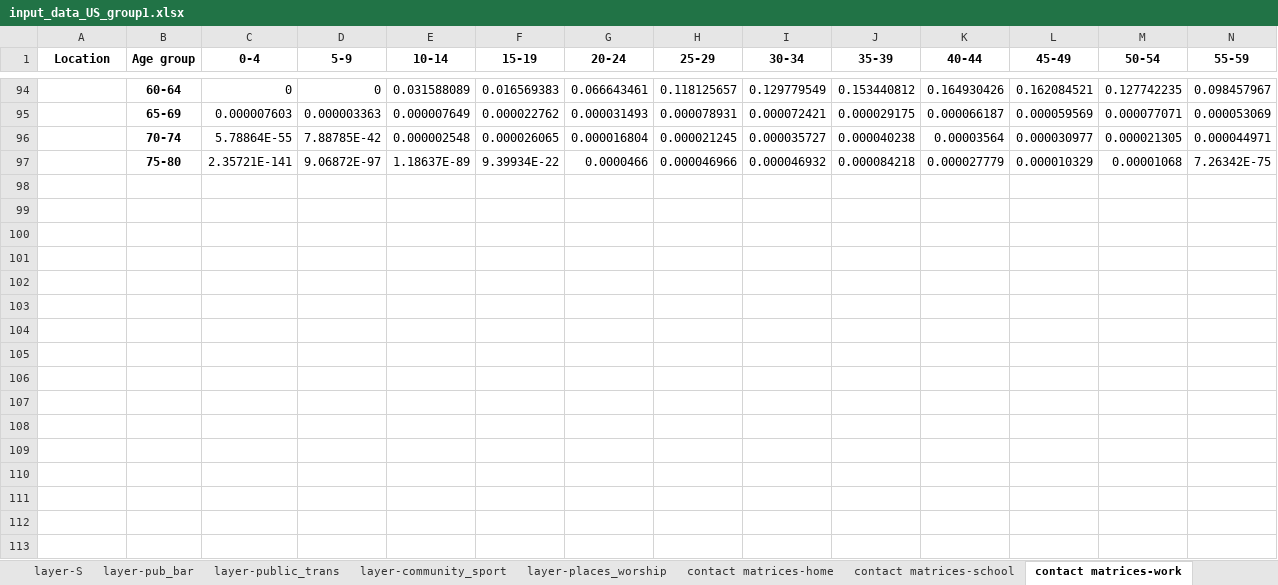
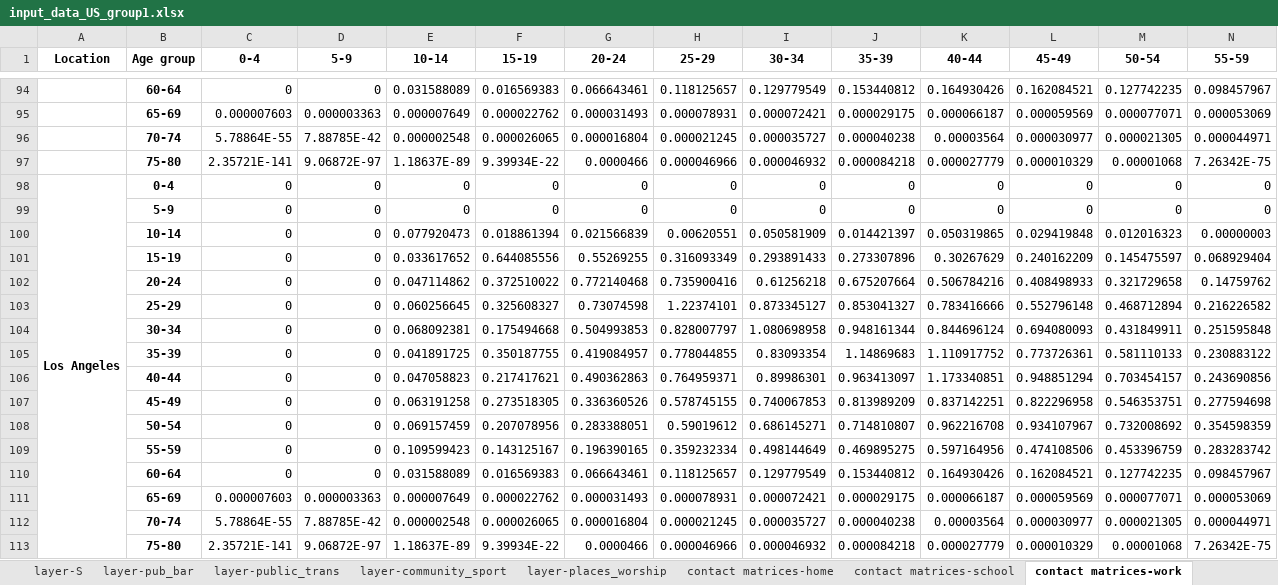
Before and after one commit to brain-modelling-group/covasim-qld-model, an Excel workbook: data/input_data_US_group1.xlsx, sheet contact matrices-work, drawn as a sheet; only a part is shown, gaps mark what is left out; values as stored, in another font and other column widths than the file's, no borders; rows hold the shown columns only; the diff names each change by its address in the sheet, - before the commit and + after, or states it on an @@ line.

```diff
--- a/data/input_data_US_group1.xlsx (sheet contact matrices-work)
+++ b/data/input_data_US_group1.xlsx (sheet contact matrices-work)
+row 98: Los Angeles | 0-4 | 0 | 0 | 0 | 0 | 0 | 0 | 0 | 0 | 0 | 0 | 0 | 0
+row 99:  | 5-9 | 0 | 0 | 0 | 0 | 0 | 0 | 0 | 0 | 0 | 0 | 0 | 0
+row 100:  | 10-14 | 0 | 0 | 0.077920473 | 0.018861394 | 0.021566839 | 0.00620551 | 0.050581909 | 0.014421397 | 0.050319865 | 0.029419848 | 0.012016323 | 0.00000003
+row 101:  | 15-19 | 0 | 0 | 0.033617652 | 0.644085556 | 0.55269255 | 0.316093349 | 0.293891433 | 0.273307896 | 0.30267629 | 0.240162209 | 0.145475597 | 0.068929404
+row 102:  | 20-24 | 0 | 0 | 0.047114862 | 0.372510022 | 0.772140468 | 0.735900416 | 0.61256218 | 0.675207664 | 0.506784216 | 0.408498933 | 0.321729658 | 0.14759762
+row 103:  | 25-29 | 0 | 0 | 0.060256645 | 0.325608327 | 0.73074598 | 1.22374101 | 0.873345127 | 0.853041327 | 0.783416666 | 0.552796148 | 0.468712894 | 0.216226582
+row 104:  | 30-34 | 0 | 0 | 0.068092381 | 0.175494668 | 0.504993853 | 0.828007797 | 1.080698958 | 0.948161344 | 0.844696124 | 0.694080093 | 0.431849911 | 0.251595848
+row 105:  | 35-39 | 0 | 0 | 0.041891725 | 0.350187755 | 0.419084957 | 0.778044855 | 0.83093354 | 1.14869683 | 1.110917752 | 0.773726361 | 0.581110133 | 0.230883122
+row 106:  | 40-44 | 0 | 0 | 0.047058823 | 0.217417621 | 0.490362863 | 0.764959371 | 0.89986301 | 0.963413097 | 1.173340851 | 0.948851294 | 0.703454157 | 0.243690856
+row 107:  | 45-49 | 0 | 0 | 0.063191258 | 0.273518305 | 0.336360526 | 0.578745155 | 0.740067853 | 0.813989209 | 0.837142251 | 0.822296958 | 0.546353751 | 0.277594698
+row 108:  | 50-54 | 0 | 0 | 0.069157459 | 0.207078956 | 0.283388051 | 0.59019612 | 0.686145271 | 0.714810807 | 0.962216708 | 0.934107967 | 0.732008692 | 0.354598359
+row 109:  | 55-59 | 0 | 0 | 0.109599423 | 0.143125167 | 0.196390165 | 0.359232334 | 0.498144649 | 0.469895275 | 0.597164956 | 0.474108506 | 0.453396759 | 0.283283742
+row 110:  | 60-64 | 0 | 0 | 0.031588089 | 0.016569383 | 0.066643461 | 0.118125657 | 0.129779549 | 0.153440812 | 0.164930426 | 0.162084521 | 0.127742235 | 0.098457967
+row 111:  | 65-69 | 0.000007603 | 0.000003363 | 0.000007649 | 0.000022762 | 0.000031493 | 0.000078931 | 0.000072421 | 0.000029175 | 0.000066187 | 0.000059569 | 0.000077071 | 0.000053069
+row 112:  | 70-74 | 5.78864E-55 | 7.88785E-42 | 0.000002548 | 0.000026065 | 0.000016804 | 0.000021245 | 0.000035727 | 0.000040238 | 0.00003564 | 0.000030977 | 0.000021305 | 0.000044971
+row 113:  | 75-80 | 2.35721E-141 | 9.06872E-97 | 1.18637E-89 | 9.39934E-22 | 0.0000466 | 0.000046966 | 0.000046932 | 0.000084218 | 0.000027779 | 0.000010329 | 0.00001068 | 7.26342E-75
```
Also changed, not shown: sheet contact matrices-other, sheet contact matrices-home, sheet contact matrices-school, sheet age_sex, sheet policies, sheet other_par, 10 more sheets, formulas that keep their value, 16 other files.
